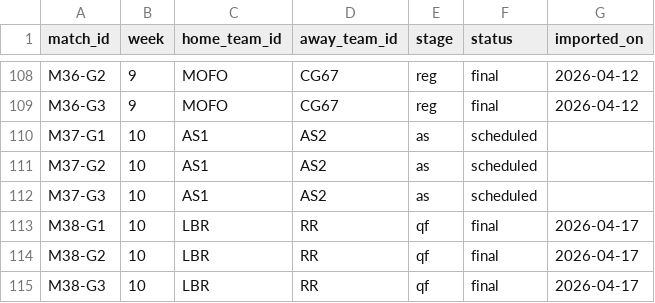
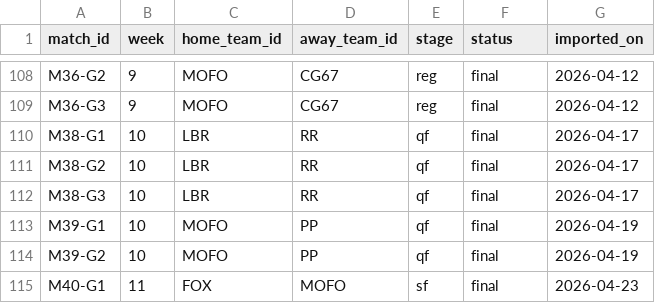
Before and after one commit to SundinWCPL/WCPL, a CSV file: data/S2/schedule.csv, drawn as a sheet; only a part is shown, gaps mark what is left out; the shorter side is filled out with more unchanged rows; the diff names each change by its address in the sheet, - before the commit and + after, or states it on an @@ line.

```diff
--- a/data/S2/schedule.csv
+++ b/data/S2/schedule.csv
-row 110: M37-G1 | 10 | AS1 | AS2 | as | scheduled
-row 111: M37-G2 | 10 | AS1 | AS2 | as | scheduled
-row 112: M37-G3 | 10 | AS1 | AS2 | as | scheduled
```
Also changed, not shown: data/seasons.csv, 36 other files.
